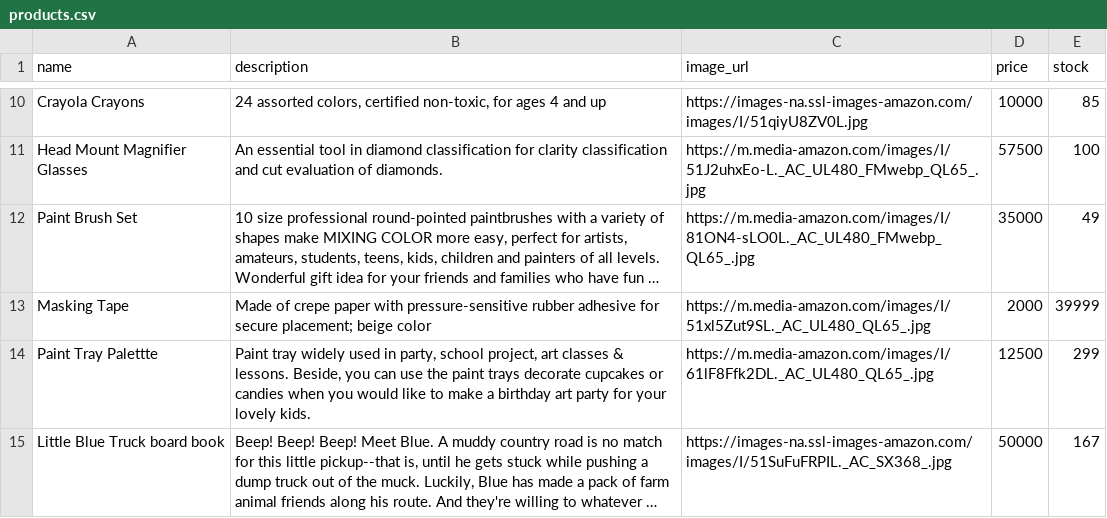
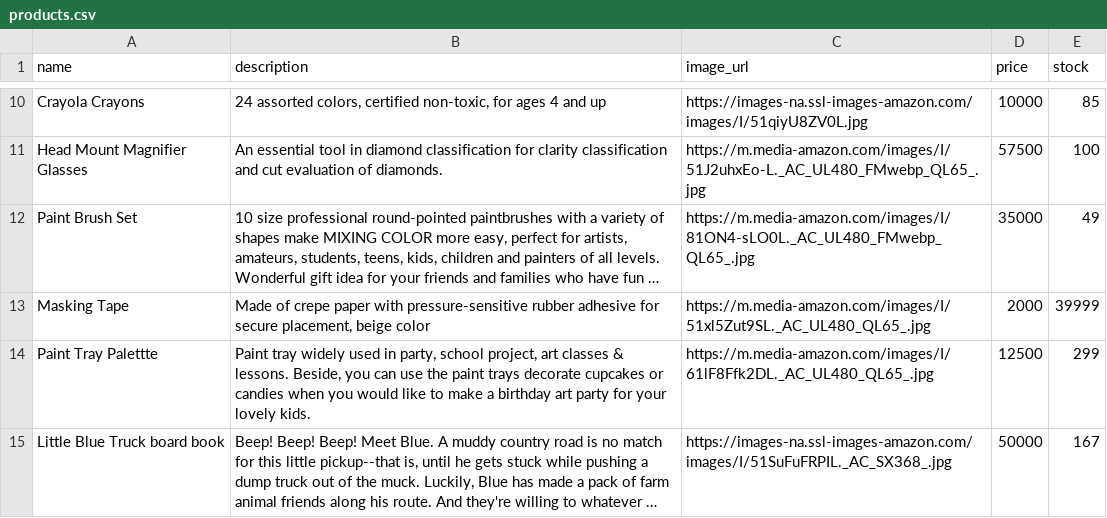
Before and after one commit to Matthew1906/100DaysOfPython, a CSV file: Professional/96/init/products.csv, drawn as a sheet; only a part is shown, gaps mark what is left out; long unchanged cells end in …; the diff names each change by its address in the sheet, - before the commit and + after, or states it on an @@ line.

Commit message:
Update csv

```diff
--- a/Professional/96/init/products.csv
+++ b/Professional/96/init/products.csv
-B13 (description): …for secure placement; beige color
+B13 (description): …for secure placement, beige color
```
